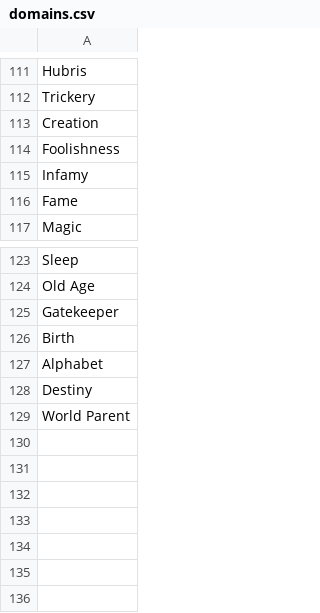
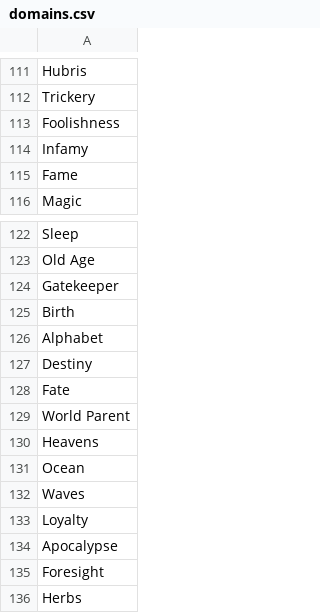
Before and after one commit to samuelssnider/gods_and_legends, a CSV file: db/data/domains.csv, drawn as a sheet; only a part is shown, gaps mark what is left out.

Commit message:
cleanup of csvs, domains and deity domains

```diff
--- a/db/data/domains.csv
+++ b/db/data/domains.csv
@@ -112,3 +112,2 @@ Hubris
 Trickery
-Creation
 Foolishness
@@ -128,2 +127,10 @@ Alphabet
 Destiny
+Fate
 World Parent
+Heavens
+Ocean
+Waves
+Loyalty
+Apocalypse
+Foresight
+Herbs
```
Also changed, not shown: 2 other files.
